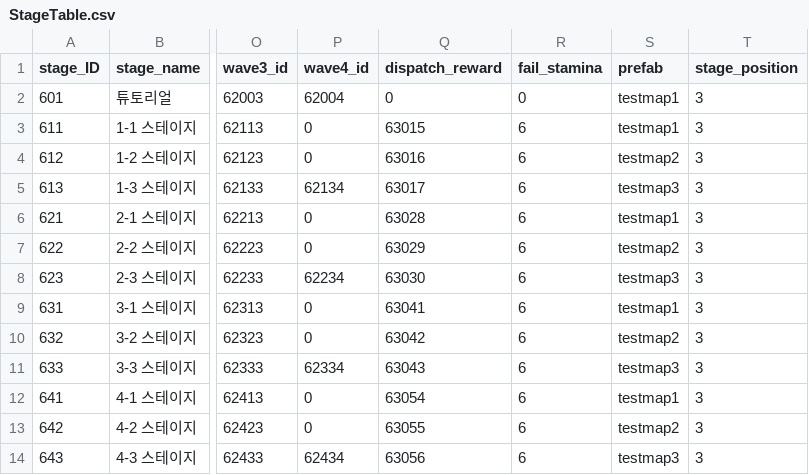
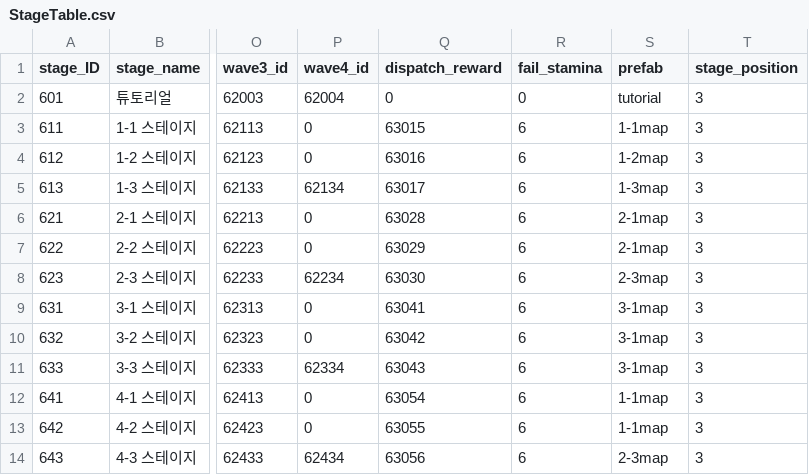
Before and after one commit to HTP31698/HeartStage, a CSV file: HeartStage/Assets/DataTables/StageTable.csv, drawn as a sheet; only a part is shown, gaps mark what is left out; the diff names each change by its address in the sheet, - before the commit and + after, or states it on an @@ line.

```diff
--- a/HeartStage/Assets/DataTables/StageTable.csv
+++ b/HeartStage/Assets/DataTables/StageTable.csv
-S2 (prefab): testmap1
+S2 (prefab): tutorial
-S3 (prefab): testmap1
+S3 (prefab): 1-1map
-S4 (prefab): testmap2
+S4 (prefab): 1-2map
-S5 (prefab): testmap3
+S5 (prefab): 1-3map
-S6 (prefab): testmap1
+S6 (prefab): 2-1map
-S7 (prefab): testmap2
+S7 (prefab): 2-1map
-S8 (prefab): testmap3
+S8 (prefab): 2-3map
-S9 (prefab): testmap1
+S9 (prefab): 3-1map
-S10 (prefab): testmap2
+S10 (prefab): 3-1map
-S11 (prefab): testmap3
+S11 (prefab): 3-1map
-S12 (prefab): testmap1
+S12 (prefab): 1-1map
-S13 (prefab): testmap2
+S13 (prefab): 1-1map
-S14 (prefab): testmap3
+S14 (prefab): 2-3map
```
Also changed, not shown: 32 other files.
